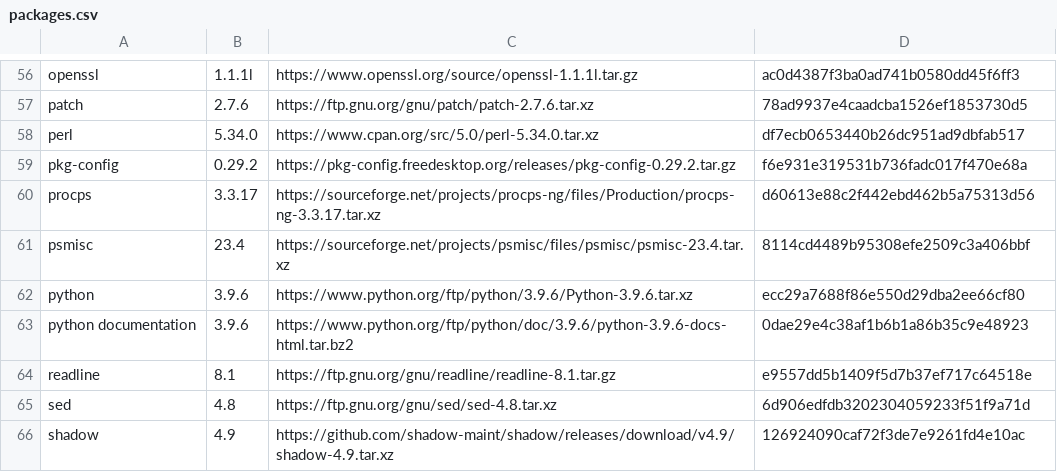
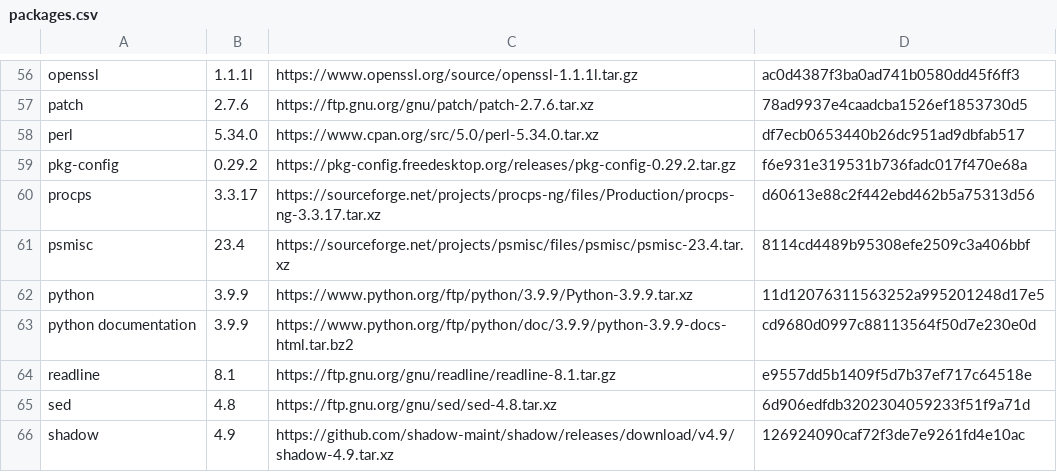
Before and after one commit to justanoobcoder/lfs, a CSV file: packages.csv, drawn as a sheet; only a part is shown, gaps mark what is left out.

Commit message:
packages.csv: changed version of python to 3.9.9

```diff
--- a/packages.csv
+++ b/packages.csv
@@ -61,4 +61,4 @@ procps,3.3.17,https://sourceforge.net/projects/procps-ng/files/Production/procps
 psmisc,23.4,https://sourceforge.net/projects/psmisc/files/psmisc/psmisc-23.4.tar.xz,8114cd4489b95308efe2509c3a406bbf
-python,3.9.6,https://www.python.org/ftp/python/3.9.6/Python-3.9.6.tar.xz,ecc29a7688f86e550d29dba2ee66cf80
-python documentation,3.9.6,https://www.python.org/ftp/python/doc/3.9.6/python-3.9.6-docs-html.tar.bz2,0dae29e4c38af1b6b1a86b35c9e48923
+python,3.9.9,https://www.python.org/ftp/python/3.9.9/Python-3.9.9.tar.xz,11d12076311563252a995201248d17e5
+python documentation,3.9.9,https://www.python.org/ftp/python/doc/3.9.9/python-3.9.9-docs-html.tar.bz2,cd9680d0997c88113564f50d7e230e0d
 readline,8.1,https://ftp.gnu.org/gnu/readline/readline-8.1.tar.gz,e9557dd5b1409f5d7b37ef717c64518e
```
